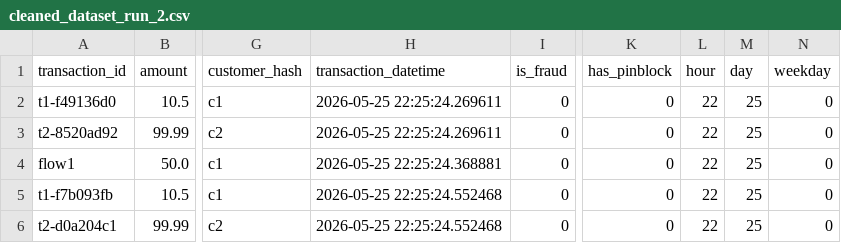
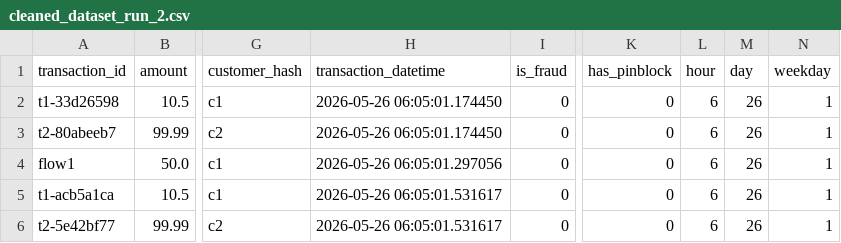
Before and after one commit to sebanepe/ProtoPRgrado, a CSV file: data/processed/cleaned_dataset_run_2.csv, drawn as a sheet; only a part is shown, gaps mark what is left out; the diff names each change by its address in the sheet, - before the commit and + after, or states it on an @@ line.

Commit message:
Preprocesamiento completo
Añadidas partes de entrenamiento de modelos a preprocesamiento y sus respectivas pruebas ademas de logs para el borrado de datasets entre otros.

```diff
--- a/data/processed/cleaned_dataset_run_2.csv
+++ b/data/processed/cleaned_dataset_run_2.csv
-A2 (transaction_id): t1-f49136d0
+A2 (transaction_id): t1-33d26598
-H2:H3 (transaction_datetime): 2026-05-25 22:25:24.269611
+H2:H3 (transaction_datetime): 2026-05-26 06:05:01.174450
-L2:L6 (hour): 22
+L2:L6 (hour): 6
-M2:M6 (day): 25
+M2:M6 (day): 26
-N2:N6 (weekday): 0
+N2:N6 (weekday): 1
-A3 (transaction_id): t2-8520ad92
+A3 (transaction_id): t2-80abeeb7
-H4 (transaction_datetime): 2026-05-25 22:25:24.368881
+H4 (transaction_datetime): 2026-05-26 06:05:01.297056
-A5 (transaction_id): t1-f7b093fb
+A5 (transaction_id): t1-acb5a1ca
-H5:H6 (transaction_datetime): 2026-05-25 22:25:24.552468
+H5:H6 (transaction_datetime): 2026-05-26 06:05:01.531617
-A6 (transaction_id): t2-d0a204c1
+A6 (transaction_id): t2-5e42bf77
```
Also changed, not shown: data/processed/cleaned_dataset_run_3.csv, data/processed/training_dataset_run_2.csv, 23 other files.
